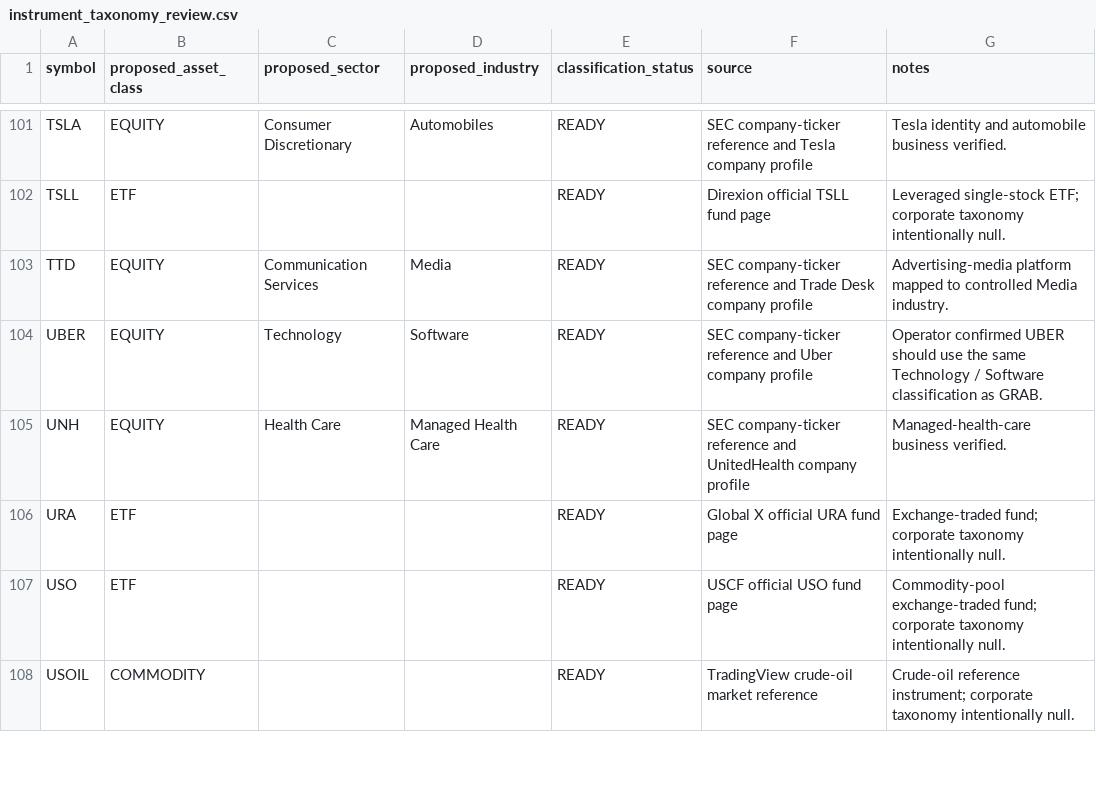
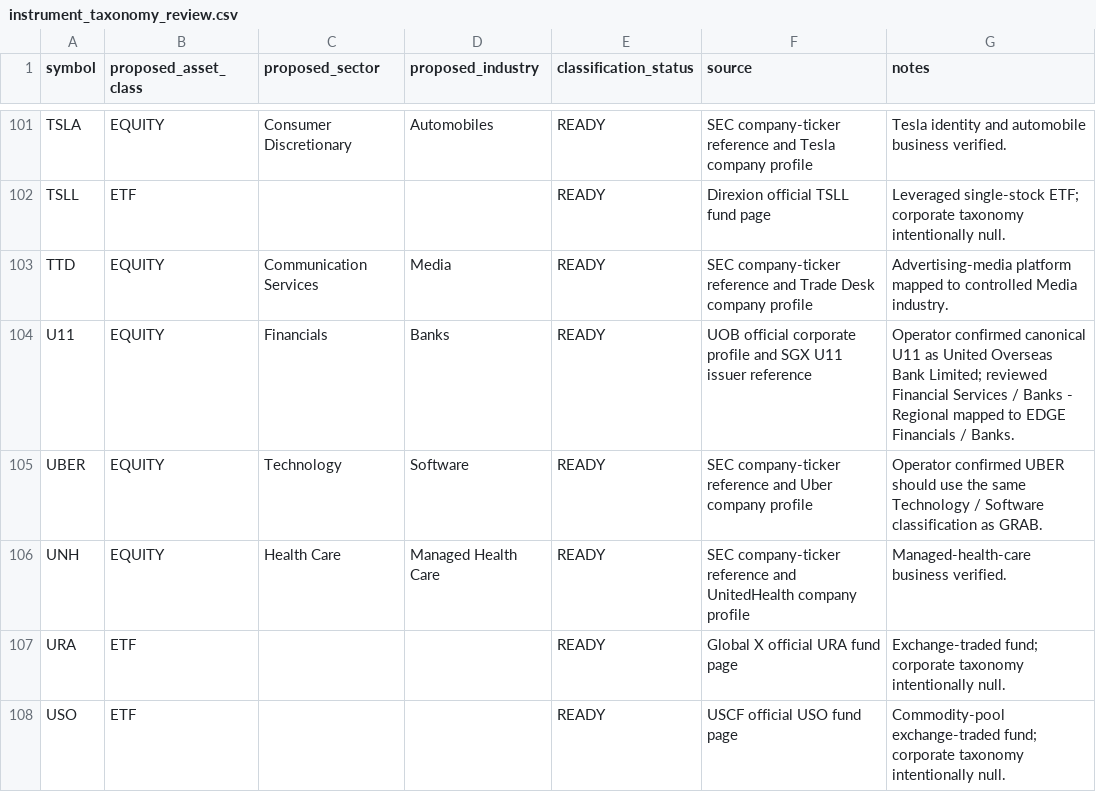
Before and after one commit to tongyuan/edge2, a CSV file: docs/instrument_taxonomy_review.csv, drawn as a sheet; only a part is shown, gaps mark what is left out; the shorter side is filled out with more unchanged rows.

Commit message:
Classify U11 in instrument taxonomy

```diff
--- a/docs/instrument_taxonomy_review.csv
+++ b/docs/instrument_taxonomy_review.csv
@@ -103,2 +103,3 @@ TSLL,ETF,,,READY,Direxion official TSLL fund page,Leveraged single-stock ETF; co
 TTD,EQUITY,Communication Services,Media,READY,SEC company-ticker reference and Trade Desk company profile,Advertising-media platform mapped to controlled Media industry.
+U11,EQUITY,Financials,Banks,READY,UOB official corporate profile and SGX U11 issuer reference,Operator confirmed canonical U11 as United Overseas Bank Limited; reviewed Financial Services / Banks - Regional mapped to EDGE Financials / Banks.
 UBER,EQUITY,Technology,Software,READY,SEC company-ticker reference and Uber company profile,Operator confirmed UBER should use the same Technology / Software classification as GRAB.
```
Also changed, not shown: docs/instrument_taxonomy.csv.
